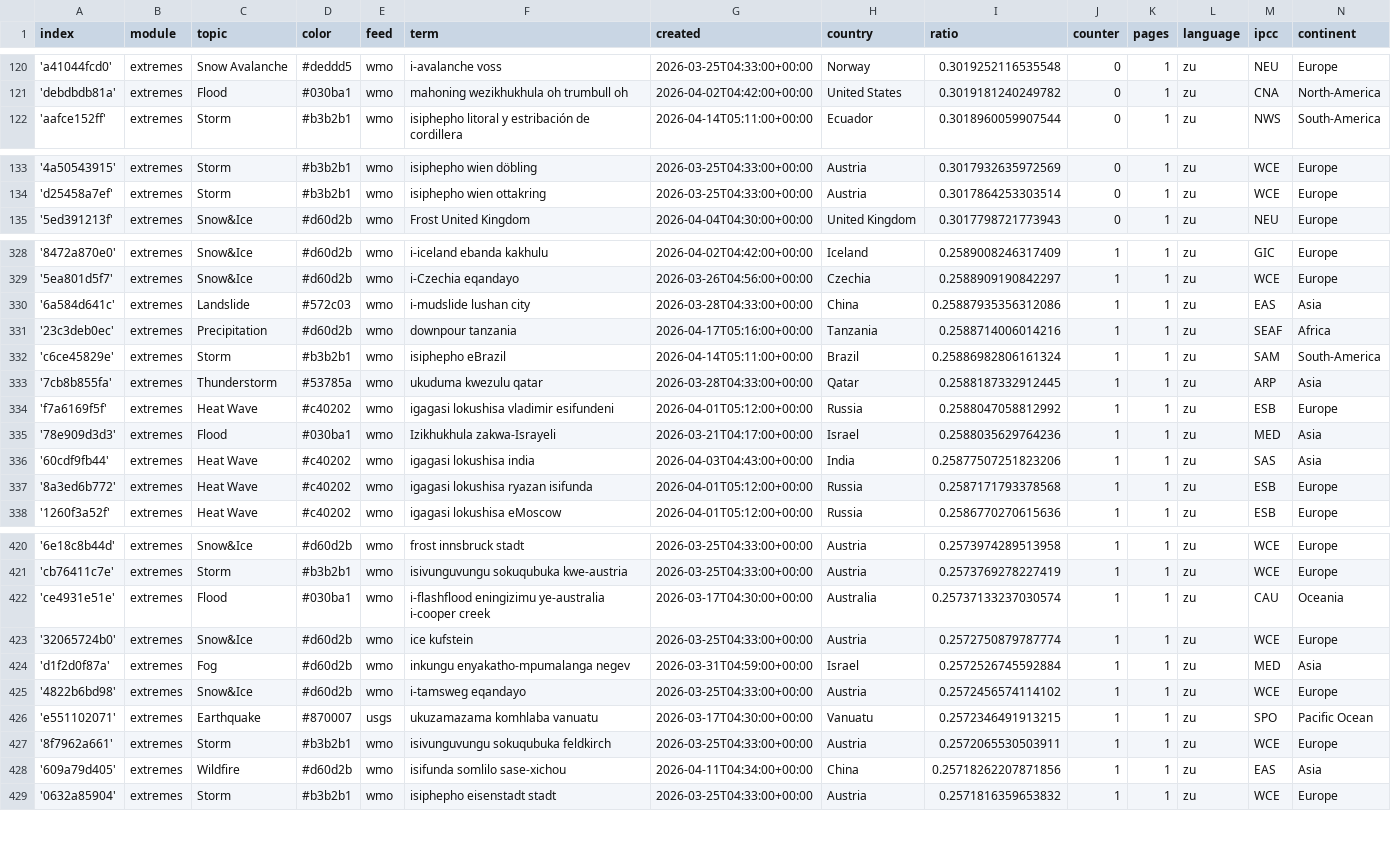
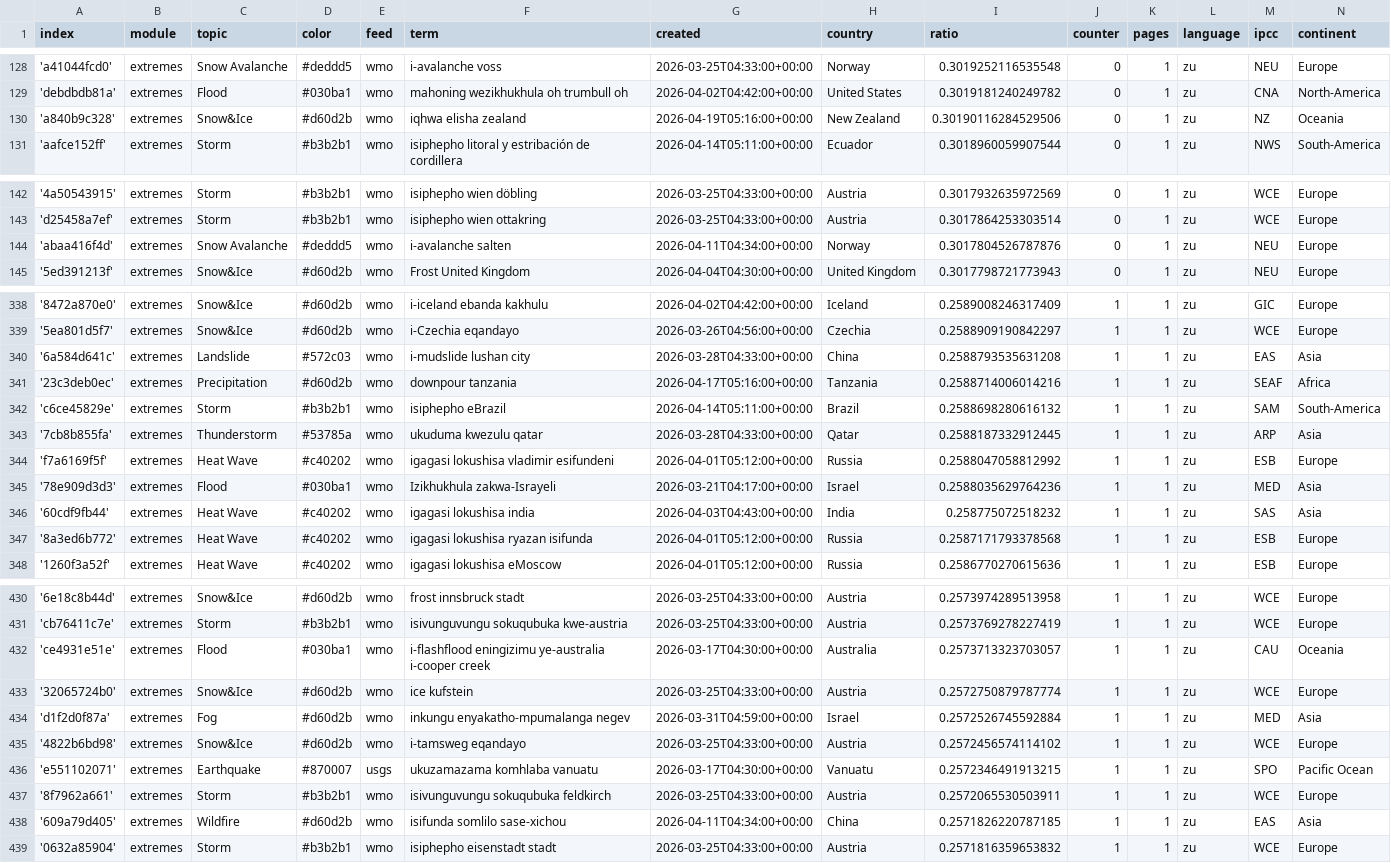
Before and after one commit to friedhumb-news/zuluExtremes, a CSV file: terms.csv, drawn as a sheet; only a part is shown, gaps mark what is left out; the diff covers the shown part only.

```diff
--- a/terms.csv
+++ b/terms.csv
@@ -121,2 +129,3 @@ index,module,topic,color,feed,term,created,country,ratio,counter,pages,language,
 'debdbdb81a',extremes,Flood,#030ba1,wmo,mahoning wezikhukhula oh trumbull oh,2026-04-02T04:42:00+00:00,United States,0.3019181240249782,0,1,zu,CNA,North-America
+'a840b9c328',extremes,Snow&Ice,#d60d2b,wmo,iqhwa elisha zealand,2026-04-19T05:16:00+00:00,New Zealand,0.30190116284529506,0,1,zu,NZ,Oceania
 'aafce152ff',extremes,Storm,#b3b2b1,wmo,isiphepho litoral y estribación de cordillera,2026-04-14T05:11:00+00:00,Ecuador,0.3018960059907544,0,1,zu,NWS,South-America
@@ -134,2 +143,3 @@ index,module,topic,color,feed,term,created,country,ratio,counter,pages,language,
 'd25458a7ef',extremes,Storm,#b3b2b1,wmo,isiphepho wien ottakring,2026-03-25T04:33:00+00:00,Austria,0.3017864253303514,0,1,zu,WCE,Europe
+'abaa416f4d',extremes,Snow Avalanche,#deddd5,wmo,i-avalanche salten,2026-04-11T04:34:00+00:00,Norway,0.3017804526787876,0,1,zu,NEU,Europe
 '5ed391213f',extremes,Snow&Ice,#d60d2b,wmo,Frost United Kingdom,2026-04-04T04:30:00+00:00,United Kingdom,0.3017798721773943,0,1,zu,NEU,Europe
@@ -329,5 +339,5 @@ index,module,topic,color,feed,term,created,country,ratio,counter,pages,language,
 '5ea801d5f7',extremes,Snow&Ice,#d60d2b,wmo,i-Czechia eqandayo,2026-03-26T04:56:00+00:00,Czechia,0.2588909190842297,1,1,zu,WCE,Europe
-'6a584d641c',extremes,Landslide,#572c03,wmo,i-mudslide lushan city,2026-03-28T04:33:00+00:00,China,0.25887935356312086,1,1,zu,EAS,Asia
+'6a584d641c',extremes,Landslide,#572c03,wmo,i-mudslide lushan city,2026-03-28T04:33:00+00:00,China,0.2588793535631208,1,1,zu,EAS,Asia
 '23c3deb0ec',extremes,Precipitation,#d60d2b,wmo,downpour tanzania,2026-04-17T05:16:00+00:00,Tanzania,0.2588714006014216,1,1,zu,SEAF,Africa
-'c6ce45829e',extremes,Storm,#b3b2b1,wmo,isiphepho eBrazil,2026-04-14T05:11:00+00:00,Brazil,0.25886982806161324,1,1,zu,SAM,South-America
+'c6ce45829e',extremes,Storm,#b3b2b1,wmo,isiphepho eBrazil,2026-04-14T05:11:00+00:00,Brazil,0.2588698280616132,1,1,zu,SAM,South-America
 '7cb8b855fa',extremes,Thunderstorm,#53785a,wmo,ukuduma kwezulu qatar,2026-03-28T04:33:00+00:00,Qatar,0.2588187332912445,1,1,zu,ARP,Asia
@@ -335,3 +345,3 @@ index,module,topic,color,feed,term,created,country,ratio,counter,pages,language,
 '78e909d3d3',extremes,Flood,#030ba1,wmo,Izikhukhula zakwa-Israyeli,2026-03-21T04:17:00+00:00,Israel,0.2588035629764236,1,1,zu,MED,Asia
-'60cdf9fb44',extremes,Heat Wave,#c40202,wmo,igagasi lokushisa india,2026-04-03T04:43:00+00:00,India,0.25877507251823206,1,1,zu,SAS,Asia
+'60cdf9fb44',extremes,Heat Wave,#c40202,wmo,igagasi lokushisa india,2026-04-03T04:43:00+00:00,India,0.258775072518232,1,1,zu,SAS,Asia
 '8a3ed6b772',extremes,Heat Wave,#c40202,wmo,igagasi lokushisa ryazan isifunda,2026-04-01T05:12:00+00:00,Russia,0.2587171793378568,1,1,zu,ESB,Europe
@@ -421,3 +431,3 @@ index,module,topic,color,feed,term,created,country,ratio,counter,pages,language,
 'cb76411c7e',extremes,Storm,#b3b2b1,wmo,isivunguvungu sokuqubuka kwe-austria,2026-03-25T04:33:00+00:00,Austria,0.2573769278227419,1,1,zu,WCE,Europe
-'ce4931e51e',extremes,Flood,#030ba1,wmo,i-flashflood eningizimu ye-australia i-cooper creek,2026-03-17T04:30:00+00:00,Australia,0.25737133237030574,1,1,zu,CAU,Oceania
+'ce4931e51e',extremes,Flood,#030ba1,wmo,i-flashflood eningizimu ye-australia i-cooper creek,2026-03-17T04:30:00+00:00,Australia,0.2573713323703057,1,1,zu,CAU,Oceania
 '32065724b0',extremes,Snow&Ice,#d60d2b,wmo,ice kufstein,2026-03-25T04:33:00+00:00,Austria,0.2572750879787774,1,1,zu,WCE,Europe
@@ -427,3 +437,3 @@ index,module,topic,color,feed,term,created,country,ratio,counter,pages,language,
 '8f7962a661',extremes,Storm,#b3b2b1,wmo,isivunguvungu sokuqubuka feldkirch,2026-03-25T04:33:00+00:00,Austria,0.2572065530503911,1,1,zu,WCE,Europe
-'609a79d405',extremes,Wildfire,#d60d2b,wmo,isifunda somlilo sase-xichou,2026-04-11T04:34:00+00:00,China,0.25718262207871856,1,1,zu,EAS,Asia
+'609a79d405',extremes,Wildfire,#d60d2b,wmo,isifunda somlilo sase-xichou,2026-04-11T04:34:00+00:00,China,0.2571826220787185,1,1,zu,EAS,Asia
 '0632a85904',extremes,Storm,#b3b2b1,wmo,isiphepho eisenstadt stadt,2026-03-25T04:33:00+00:00,Austria,0.2571816359653832,1,1,zu,WCE,Europe
```
Also changed, not shown: 8 added rows and 1 edited cell elsewhere in this file.
